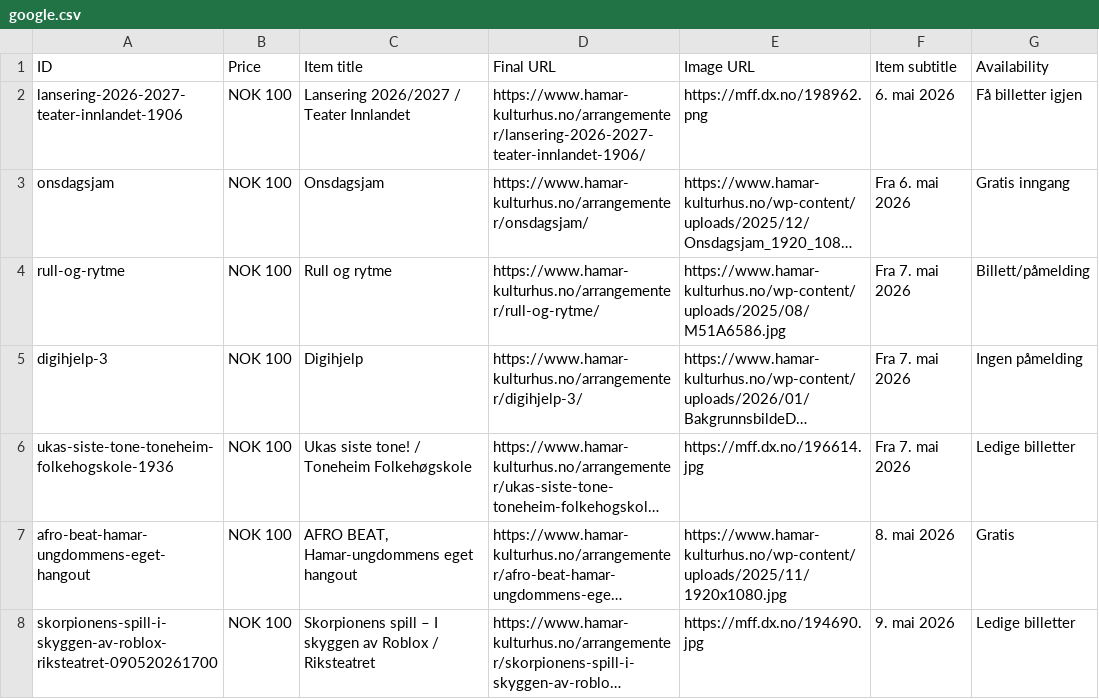
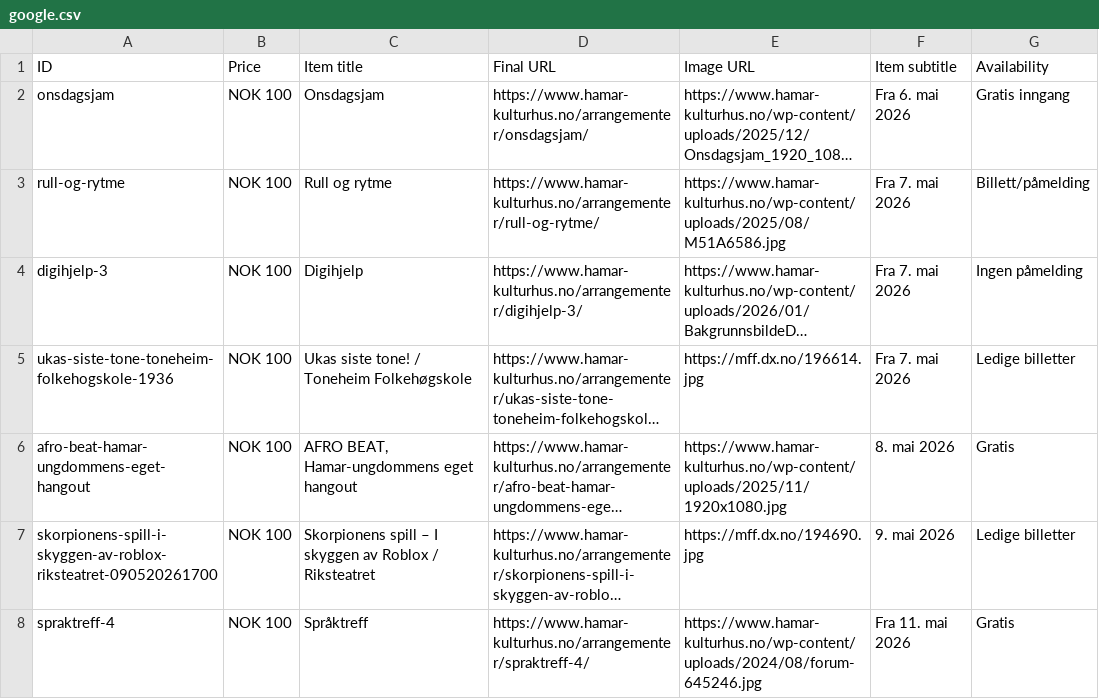
Before and after one commit to opmthomassen/hamar, a CSV file: google.csv, drawn as a sheet; only a part is shown; the shorter side is filled out with more unchanged rows; long unchanged cells end in …; the diff names each change by its address in the sheet, - before the commit and + after, or states it on an @@ line.

```diff
--- a/google.csv
+++ b/google.csv
-row 2: lansering-2026-2027-teater-innlandet-1906 | NOK 100 | Lansering 2026/2027 / Teater Innlandet | https://www.hamar-kulturhus.no/arrangementer/lansering-2026-2027-teater-innlandet-1906/ | https://mff.dx.no/198962.png | 6. mai 2026 | Få billetter igjen
```
Also changed, not shown: meta.csv.
